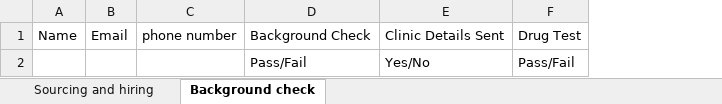
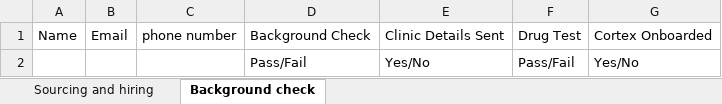
Before and after one commit to Ayeen14344/VINE-CRM, an Excel workbook: public/templates/verticals/Vertical 1 - Sourcing and Hiring.xlsx, sheet Background check, drawn as a sheet; values as stored, in another font and other column widths than the file's, no borders; the diff names each change by its address in the sheet, - before the commit and + after, or states it on an @@ line.

```diff
--- a/public/templates/verticals/Vertical 1 - Sourcing and Hiring.xlsx (sheet Background check)
+++ b/public/templates/verticals/Vertical 1 - Sourcing and Hiring.xlsx (sheet Background check)
+column G, rows 1-2: Cortex Onboarded | Yes/No
```
Also changed, not shown: public/templates/verticals/Vertical 2 - Orientation and ADP Set-up.xlsx.
